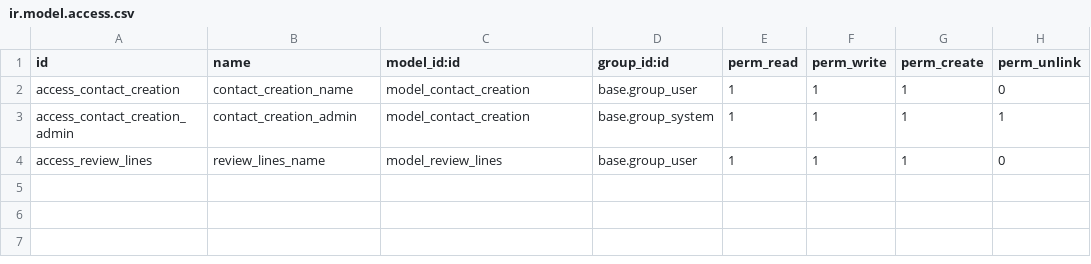
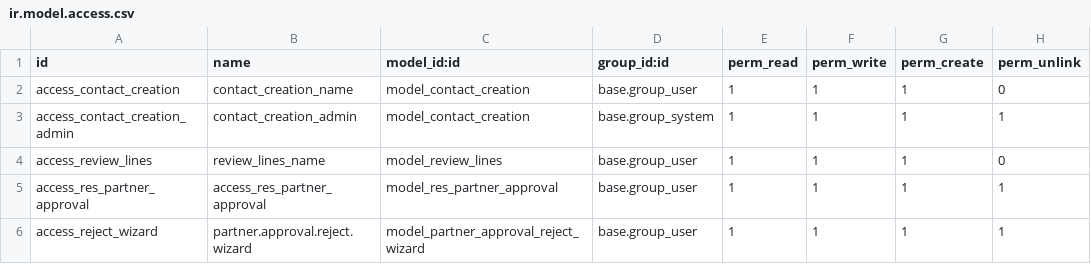
Before and after one commit to pmpmpeter/odooekara, a CSV file: res_partner_extended/security/ir.model.access.csv, drawn as a sheet.

```diff
--- a/res_partner_extended/security/ir.model.access.csv
+++ b/res_partner_extended/security/ir.model.access.csv
@@ -4 +4,3 @@ access_contact_creation_admin,contact_creation_admin,model_contact_creation,base
 access_review_lines,review_lines_name,model_review_lines,base.group_user,1,1,1,0
+access_res_partner_approval,access_res_partner_approval,model_res_partner_approval,base.group_user,1,1,1,1
+access_reject_wizard,partner.approval.reject.wizard,model_partner_approval_reject_wizard,base.group_user,1,1,1,1
```
Also changed, not shown: 3 other files.
